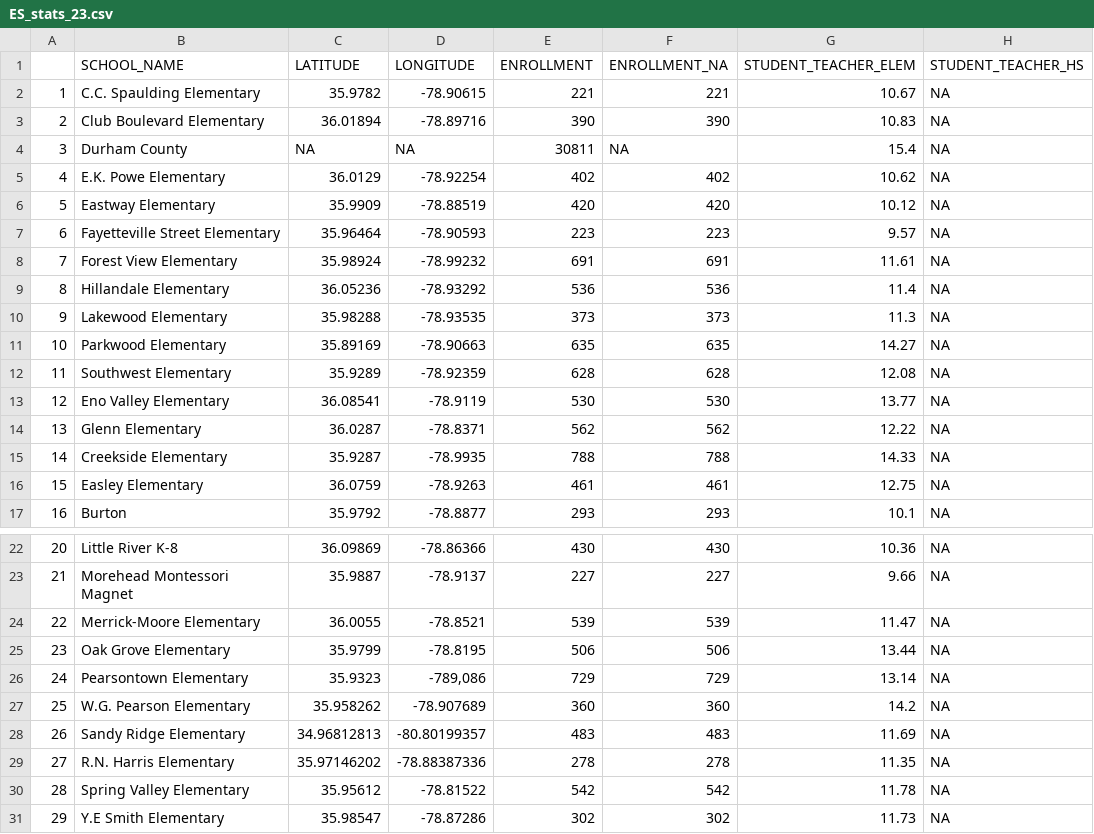
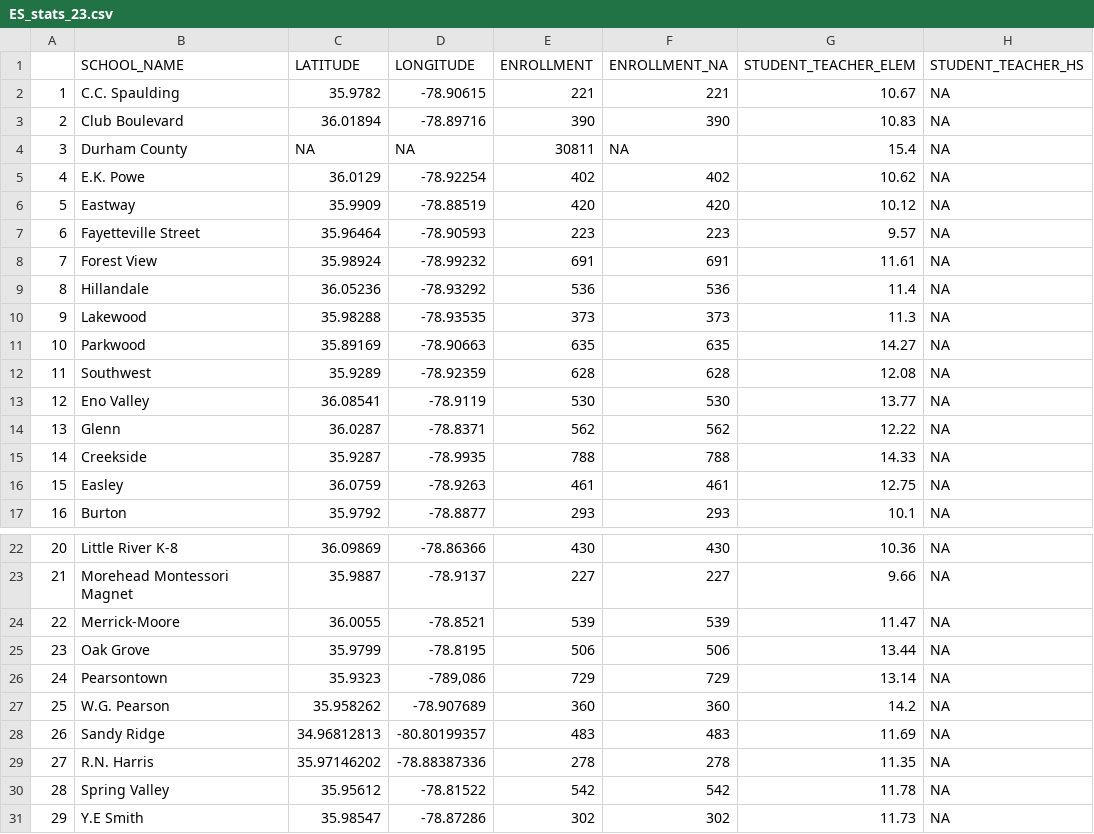
Before and after one commit to dataPlusVisualizingDurhamPublicSchools/visualizing_DPS, a CSV file: dps_dashboard/data/2023/school_stats_data/ES_stats_23.csv, drawn as a sheet; only a part is shown, gaps mark what is left out; the diff names each change by its address in the sheet, - before the commit and + after, or states it on an @@ line.

Commit message:
Update ES_stats_23.csv

```diff
--- a/dps_dashboard/data/2023/school_stats_data/ES_stats_23.csv
+++ b/dps_dashboard/data/2023/school_stats_data/ES_stats_23.csv
-B2 (SCHOOL_NAME): C.C. Spaulding Elementary
+B2 (SCHOOL_NAME): C.C. Spaulding
-B3 (SCHOOL_NAME): Club Boulevard Elementary
+B3 (SCHOOL_NAME): Club Boulevard
-B5 (SCHOOL_NAME): E.K. Powe Elementary
+B5 (SCHOOL_NAME): E.K. Powe
-B6 (SCHOOL_NAME): Eastway Elementary
+B6 (SCHOOL_NAME): Eastway
-B7 (SCHOOL_NAME): Fayetteville Street Elementary
+B7 (SCHOOL_NAME): Fayetteville Street
-B8 (SCHOOL_NAME): Forest View Elementary
+B8 (SCHOOL_NAME): Forest View
-B9 (SCHOOL_NAME): Hillandale Elementary
+B9 (SCHOOL_NAME): Hillandale
-B10 (SCHOOL_NAME): Lakewood Elementary
+B10 (SCHOOL_NAME): Lakewood
-B11 (SCHOOL_NAME): Parkwood Elementary
+B11 (SCHOOL_NAME): Parkwood
-B12 (SCHOOL_NAME): Southwest Elementary
+B12 (SCHOOL_NAME): Southwest
-B13 (SCHOOL_NAME): Eno Valley Elementary
+B13 (SCHOOL_NAME): Eno Valley
-B14 (SCHOOL_NAME): Glenn Elementary
+B14 (SCHOOL_NAME): Glenn
-B15 (SCHOOL_NAME): Creekside Elementary
+B15 (SCHOOL_NAME): Creekside
-B16 (SCHOOL_NAME): Easley Elementary
+B16 (SCHOOL_NAME): Easley
-B24 (SCHOOL_NAME): Merrick-Moore Elementary
+B24 (SCHOOL_NAME): Merrick-Moore
-B25 (SCHOOL_NAME): Oak Grove Elementary
+B25 (SCHOOL_NAME): Oak Grove
-B26 (SCHOOL_NAME): Pearsontown Elementary
+B26 (SCHOOL_NAME): Pearsontown
-B27 (SCHOOL_NAME): W.G. Pearson Elementary
+B27 (SCHOOL_NAME): W.G. Pearson
-B28 (SCHOOL_NAME): Sandy Ridge Elementary
+B28 (SCHOOL_NAME): Sandy Ridge
-B29 (SCHOOL_NAME): R.N. Harris Elementary
+B29 (SCHOOL_NAME): R.N. Harris
-B30 (SCHOOL_NAME): Spring Valley Elementary
+B30 (SCHOOL_NAME): Spring Valley
-B31 (SCHOOL_NAME): Y.E Smith Elementary
+B31 (SCHOOL_NAME): Y.E Smith
```
